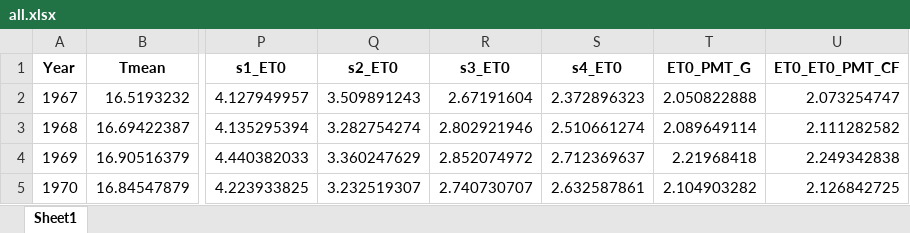
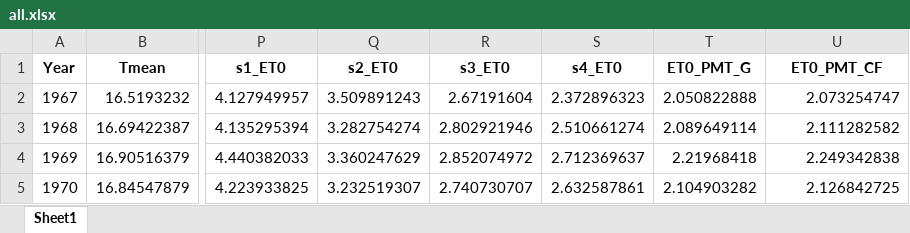
Before and after one commit to DRAGONINWAVE/for_little_sun, an Excel workbook: my_work/data1/all.xlsx, sheet Sheet1, drawn as a sheet; only a part is shown, gaps mark what is left out; values as stored, in another font and other column widths than the file's, no borders; the diff names each change by its address in the sheet, - before the commit and + after, or states it on an @@ line.

```diff
--- a/my_work/data1/all.xlsx (sheet Sheet1)
+++ b/my_work/data1/all.xlsx (sheet Sheet1)
-U1: ET0_ET0_PMT_CF
+U1: ET0_PMT_CF
```
Also changed, not shown: 27 other files.
